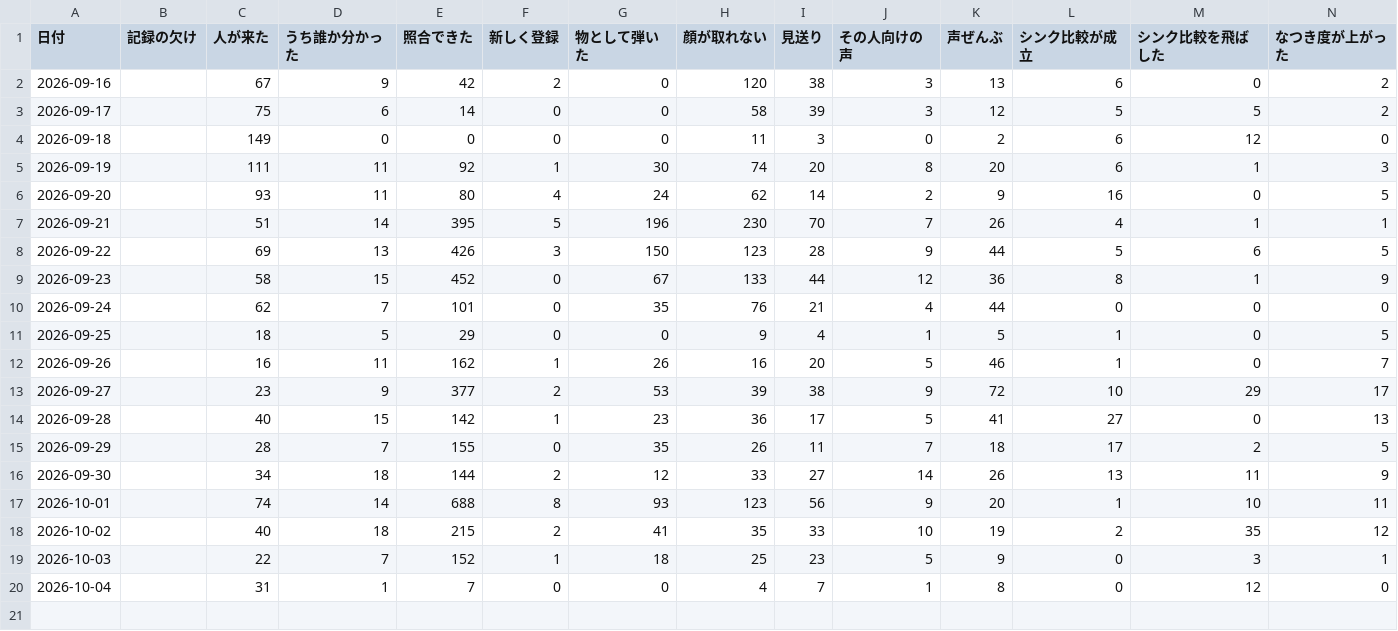
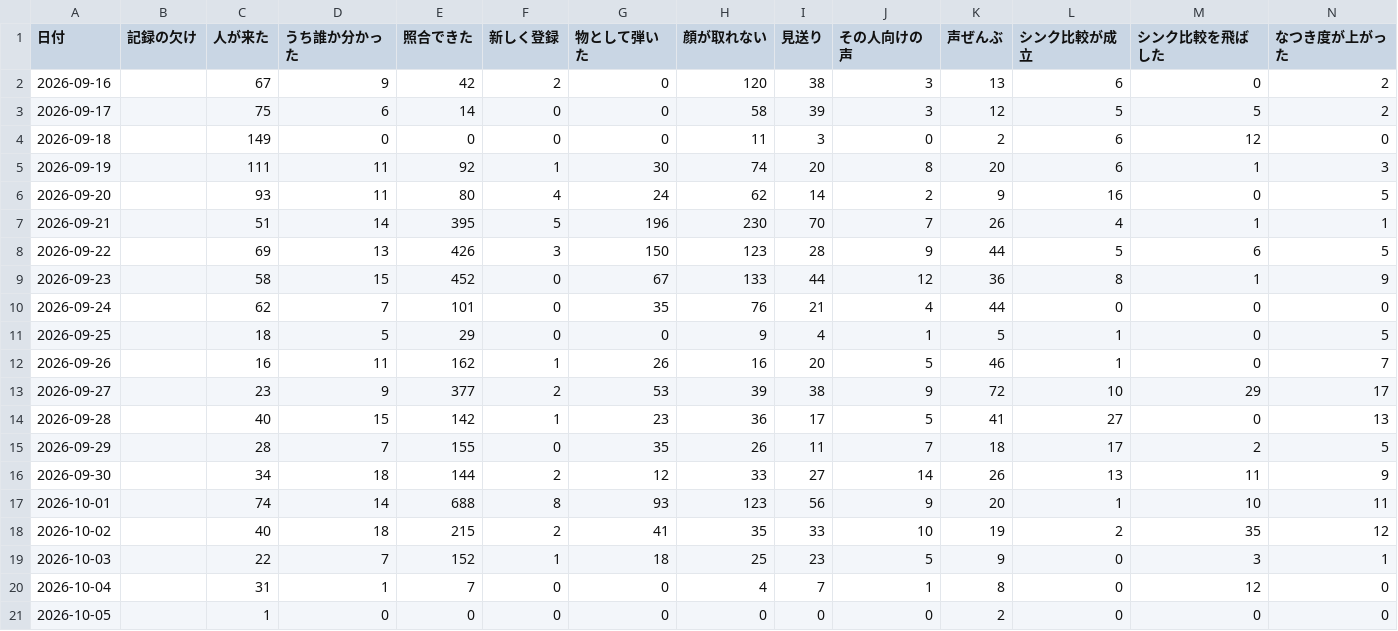
Before and after one commit to kengiftology/arigato, a CSV file: docs/毎日の数字.csv, drawn as a sheet; only a part is shown; rows hold the shown columns only; the diff names each change by its address in the sheet, - before the commit and + after, or states it on an @@ line.

```diff
--- a/docs/毎日の数字.csv
+++ b/docs/毎日の数字.csv
+row 21: 2026-10-05 |  | 1 | 0 | 0 | 0 | 0 | 0 | 0 | 0 | 2 | 0 | 0 | 0
```
Also changed, not shown: 1 other file.
